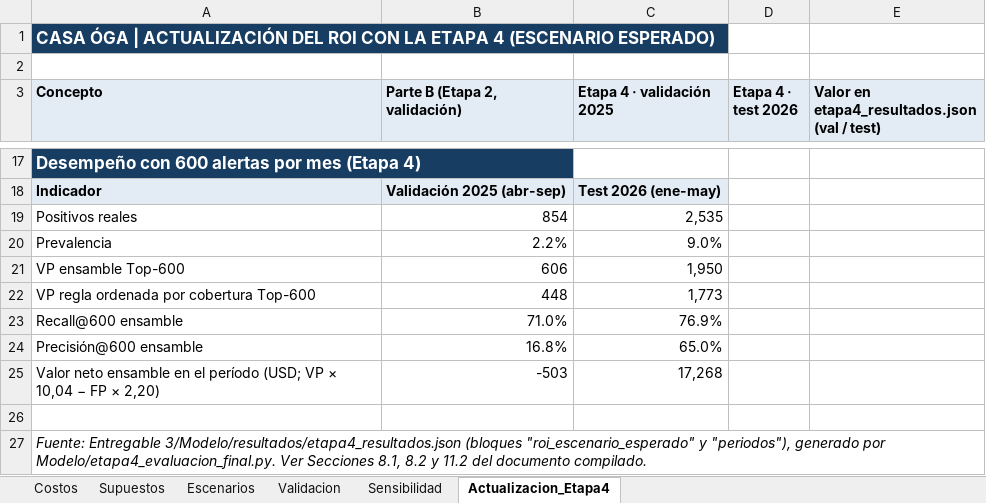
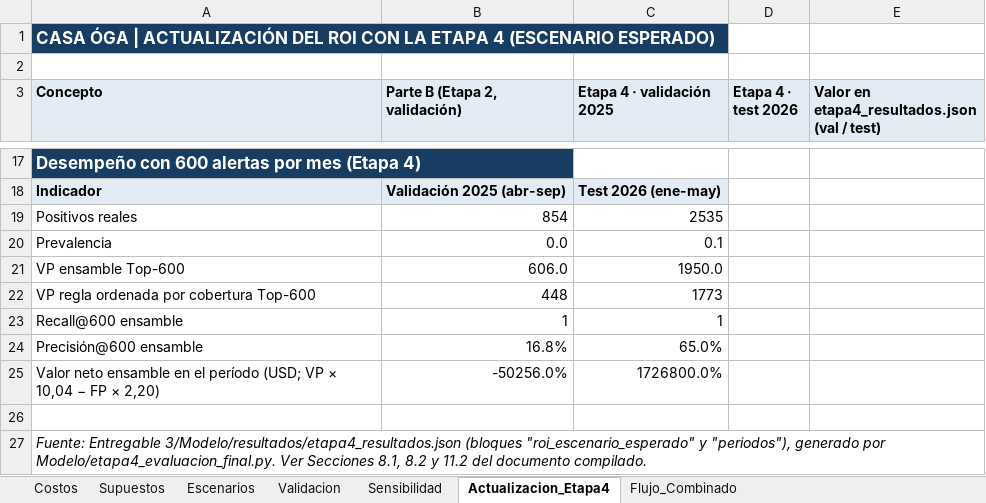
Before and after one commit to Gerocasla/Casa-Oga-Data-driven, an Excel workbook: Entregable/Entregable 3/Compilado/Casa_Oga_Entregable3_Costos_Beneficios_ROI_Grupo_1.xlsx, sheet Actualizacion_Etapa4, drawn as a sheet; only a part is shown, gaps mark what is left out; values as stored, in another font and other column widths than the file's, no borders; the diff names each change by its address in the sheet, - before the commit and + after, or states it on an @@ line.

```diff
--- a/Entregable/Entregable 3/Compilado/Casa_Oga_Entregable3_Costos_Beneficios_ROI_Grupo_1.xlsx (sheet Actualizacion_Etapa4)
+++ b/Entregable/Entregable 3/Compilado/Casa_Oga_Entregable3_Costos_Beneficios_ROI_Grupo_1.xlsx (sheet Actualizacion_Etapa4)
+sheet tab: Flujo_Combinado
-C19 (Etapa 4 · validación 2025): 2,535
+C19 (Etapa 4 · validación 2025): 2535
-B20 (Parte B (Etapa 2, validación)): 2.2%
+B20 (Parte B (Etapa 2, validación)): 0.0
-C20 (Etapa 4 · validación 2025): 9.0%
+C20 (Etapa 4 · validación 2025): 0.1
-B21 (Parte B (Etapa 2, validación)): 606
+B21 (Parte B (Etapa 2, validación)): 606.0
-C21 (Etapa 4 · validación 2025): 1,950
+C21 (Etapa 4 · validación 2025): 1950.0
-C22 (Etapa 4 · validación 2025): 1,773
+C22 (Etapa 4 · validación 2025): 1773
-B23 (Parte B (Etapa 2, validación)): 71.0%
+B23 (Parte B (Etapa 2, validación)): 1
-C23 (Etapa 4 · validación 2025): 76.9%
+C23 (Etapa 4 · validación 2025): 1
-B25 (Parte B (Etapa 2, validación)): -503
+B25 (Parte B (Etapa 2, validación)): -50256.0%
-C25 (Etapa 4 · validación 2025): 17,268
+C25 (Etapa 4 · validación 2025): 1726800.0%
```
Also changed, not shown: 5 other files.
